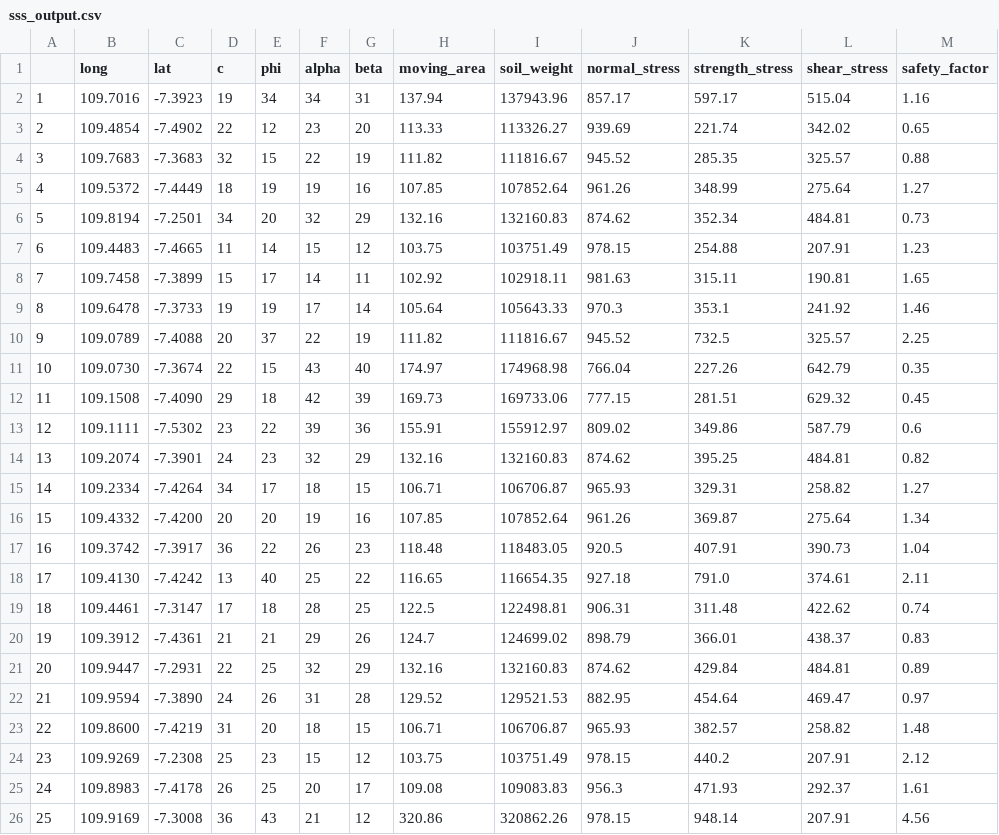
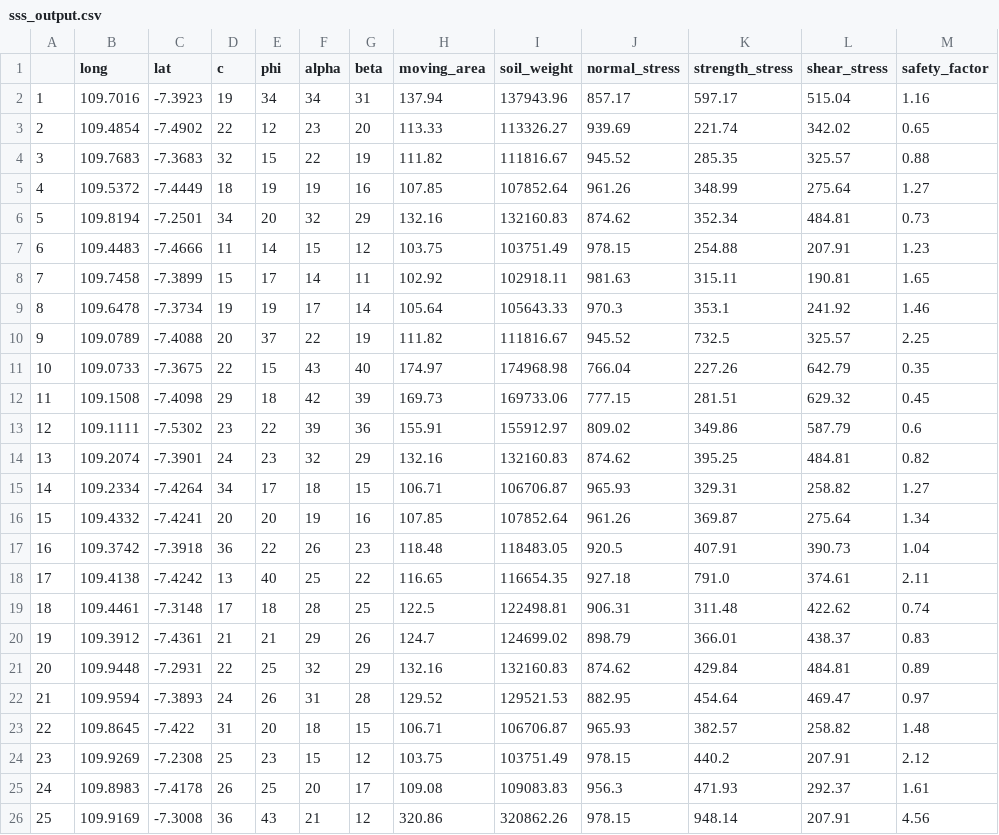
Before and after one commit to armyids/SSSMaster, a CSV file: app/output/sss_output.csv, drawn as a sheet; only a part is shown.

```diff
--- a/app/output/sss_output.csv
+++ b/app/output/sss_output.csv
@@ -6,8 +6,8 @@
 5	109.8194	-7.2501	34	20	32	29	132.16	132160.83	874.62	352.34	484.81	0.73
-6	109.4483	-7.4665	11	14	15	12	103.75	103751.49	978.15	254.88	207.91	1.23
+6	109.4483	-7.4666	11	14	15	12	103.75	103751.49	978.15	254.88	207.91	1.23
 7	109.7458	-7.3899	15	17	14	11	102.92	102918.11	981.63	315.11	190.81	1.65
-8	109.6478	-7.3733	19	19	17	14	105.64	105643.33	970.3	353.1	241.92	1.46
+8	109.6478	-7.3734	19	19	17	14	105.64	105643.33	970.3	353.1	241.92	1.46
 9	109.0789	-7.4088	20	37	22	19	111.82	111816.67	945.52	732.5	325.57	2.25
-10	109.0730	-7.3674	22	15	43	40	174.97	174968.98	766.04	227.26	642.79	0.35
-11	109.1508	-7.4090	29	18	42	39	169.73	169733.06	777.15	281.51	629.32	0.45
+10	109.0733	-7.3675	22	15	43	40	174.97	174968.98	766.04	227.26	642.79	0.35
+11	109.1508	-7.4098	29	18	42	39	169.73	169733.06	777.15	281.51	629.32	0.45
 12	109.1111	-7.5302	23	22	39	36	155.91	155912.97	809.02	349.86	587.79	0.6
@@ -15,10 +15,10 @@
 14	109.2334	-7.4264	34	17	18	15	106.71	106706.87	965.93	329.31	258.82	1.27
-15	109.4332	-7.4200	20	20	19	16	107.85	107852.64	961.26	369.87	275.64	1.34
-16	109.3742	-7.3917	36	22	26	23	118.48	118483.05	920.5	407.91	390.73	1.04
-17	109.4130	-7.4242	13	40	25	22	116.65	116654.35	927.18	791.0	374.61	2.11
-18	109.4461	-7.3147	17	18	28	25	122.5	122498.81	906.31	311.48	422.62	0.74
+15	109.4332	-7.4241	20	20	19	16	107.85	107852.64	961.26	369.87	275.64	1.34
+16	109.3742	-7.3918	36	22	26	23	118.48	118483.05	920.5	407.91	390.73	1.04
+17	109.4138	-7.4242	13	40	25	22	116.65	116654.35	927.18	791.0	374.61	2.11
+18	109.4461	-7.3148	17	18	28	25	122.5	122498.81	906.31	311.48	422.62	0.74
 19	109.3912	-7.4361	21	21	29	26	124.7	124699.02	898.79	366.01	438.37	0.83
-20	109.9447	-7.2931	22	25	32	29	132.16	132160.83	874.62	429.84	484.81	0.89
-21	109.9594	-7.3890	24	26	31	28	129.52	129521.53	882.95	454.64	469.47	0.97
-22	109.8600	-7.4219	31	20	18	15	106.71	106706.87	965.93	382.57	258.82	1.48
+20	109.9448	-7.2931	22	25	32	29	132.16	132160.83	874.62	429.84	484.81	0.89
+21	109.9594	-7.3893	24	26	31	28	129.52	129521.53	882.95	454.64	469.47	0.97
+22	109.8645	-7.422	31	20	18	15	106.71	106706.87	965.93	382.57	258.82	1.48
 23	109.9269	-7.2308	25	23	15	12	103.75	103751.49	978.15	440.2	207.91	2.12
```
Also changed, not shown: 5 other files.
